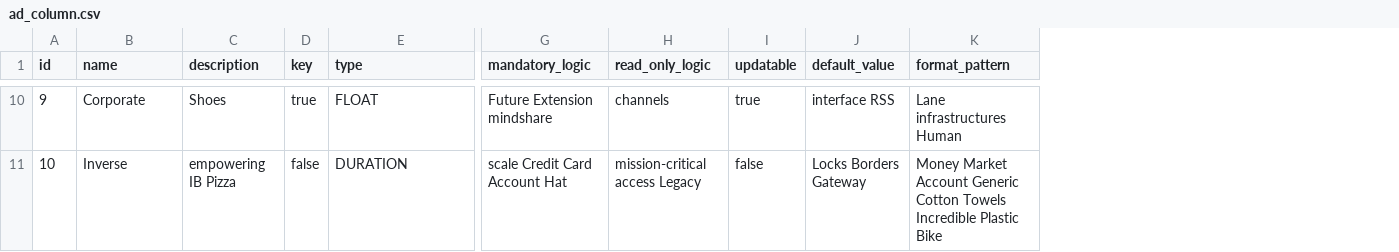
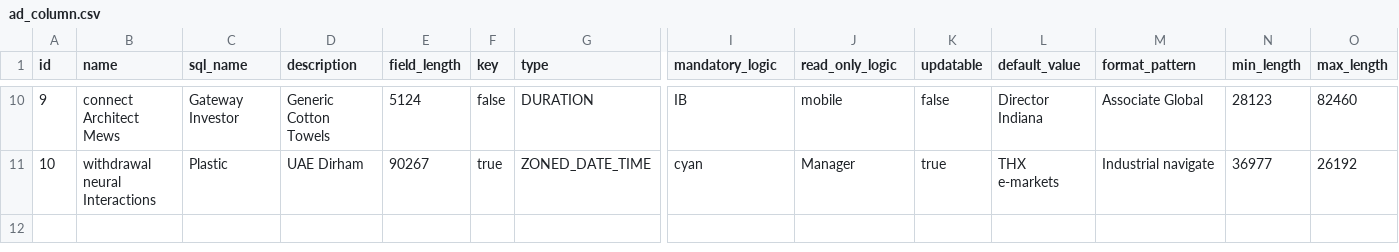
Before and after one commit to erid-rahmad/Eproch, a CSV file: src/main/resources/config/liquibase/fake-data/ad_column.csv, drawn as a sheet; only a part is shown, gaps mark what is left out; addresses are those after the commit; the diff covers the shown part only; the diff names each change by its address in the sheet, - before the commit and + after, or states it on an @@ line.

Commit message:
AP-154 Added fieldLength and range validation column to ADColumn (cherry-pick) Conflicts: 	src/main/resources/config/liquibase/fake-data/ad_column.csv

```diff
--- a/src/main/resources/config/liquibase/fake-data/ad_column.csv
+++ b/src/main/resources/config/liquibase/fake-data/ad_column.csv
+column C (sql_name), rows 10-11: Gateway Investor | Plastic
+column E (field_length), rows 10-11: 5124 | 90267
+column N (min_length), rows 10-11: 28123 | 36977
+column O (max_length), rows 10-11: 82460 | 26192
-B10 (name): Corporate
+B10 (name): connect Architect Mews
-D10 (description): Shoes
+D10 (description): Generic Cotton Towels
-F10 (key): true
+F10 (key): false
-G10 (type): FLOAT
+G10 (type): DURATION
-I10 (mandatory_logic): Future Extension mindshare
+I10 (mandatory_logic): IB
-J10 (read_only_logic): channels
+J10 (read_only_logic): mobile
-K10 (updatable): true
+K10 (updatable): false
-L10 (default_value): interface RSS
+L10 (default_value): Director Indiana
-M10 (format_pattern): Lane infrastructures Human
+M10 (format_pattern): Associate Global
-B11 (name): Inverse
+B11 (name): withdrawal neural Interactions
-D11 (description): empowering IB Pizza
+D11 (description): UAE Dirham
-F11 (key): false
+F11 (key): true
-G11 (type): DURATION
+G11 (type): ZONED_DATE_TIME
-I11 (mandatory_logic): scale Credit Card Account Hat
+I11 (mandatory_logic): cyan
-J11 (read_only_logic): mission-critical access Legacy
+J11 (read_only_logic): Manager
-K11 (updatable): false
+K11 (updatable): true
-L11 (default_value): Locks Borders Gateway
+L11 (default_value): THX e-markets
-M11 (format_pattern): Money Market Account Generic Cotton Towels Incredible Plastic Bike
+M11 (format_pattern): Industrial navigate
```
Also changed, not shown: 87 edited cells elsewhere in this file, 20 other files.
